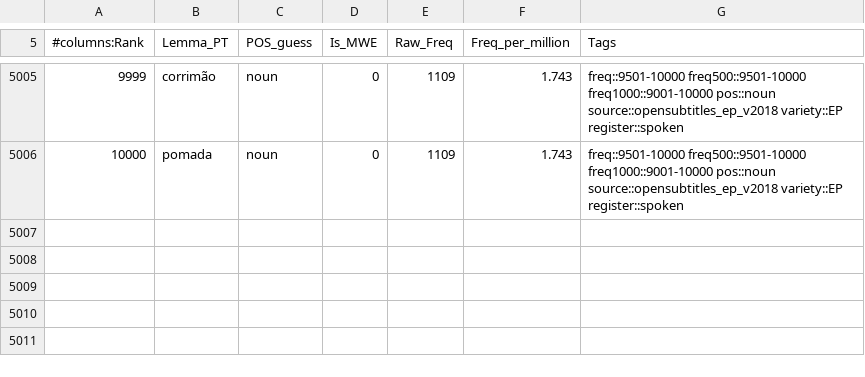
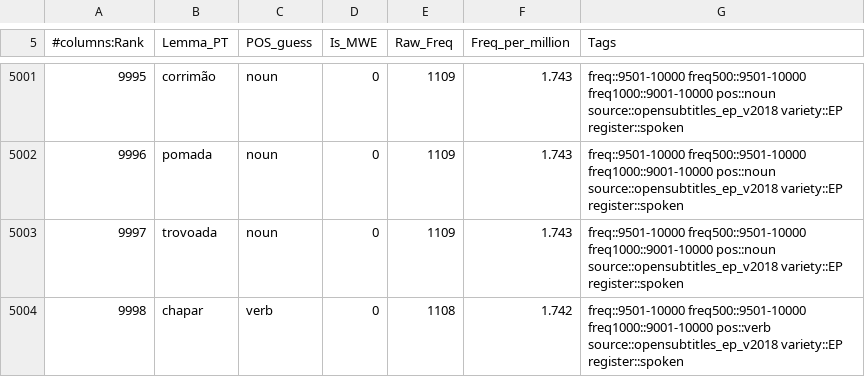
Before and after one commit to jamminalley/EPspokenfrequency, a TSV file: out_rebuild_stage2/ep_spoken_5001_10000_anki_minimal.tsv, drawn as a sheet; only a part is shown, gaps mark what is left out; the diff covers the shown part only; the diff names each change by its address in the sheet, - before the commit and + after, or states it on an @@ line.

```diff
--- a/out_rebuild_stage2/ep_spoken_5001_10000_anki_minimal.tsv
+++ b/out_rebuild_stage2/ep_spoken_5001_10000_anki_minimal.tsv
@@ column A (#columns:Rank) renumbered between rows 7 and 5002 @@
+row 5003: 9997 | trovoada | noun | 0 | 1109 | 1.743 | freq::9501-10000 freq500::9501-10000 freq1000::9001-10000 pos::noun source::opensubtitles_ep_v2018 variety::EP register::spoken
+row 5004: 9998 | chapar | verb | 0 | 1108 | 1.742 | freq::9501-10000 freq500::9501-10000 freq1000::9001-10000 pos::verb source::opensubtitles_ep_v2018 variety::EP register::spoken
```
Also changed, not shown: 3 added rows, 5 removed rows and 25 edited cells elsewhere in this file, out_rebuild_stage2/ep_spoken_5001_10000.csv, out_rebuild_stage2/ep_spoken_5001_10000.tsv, 19 other files.
